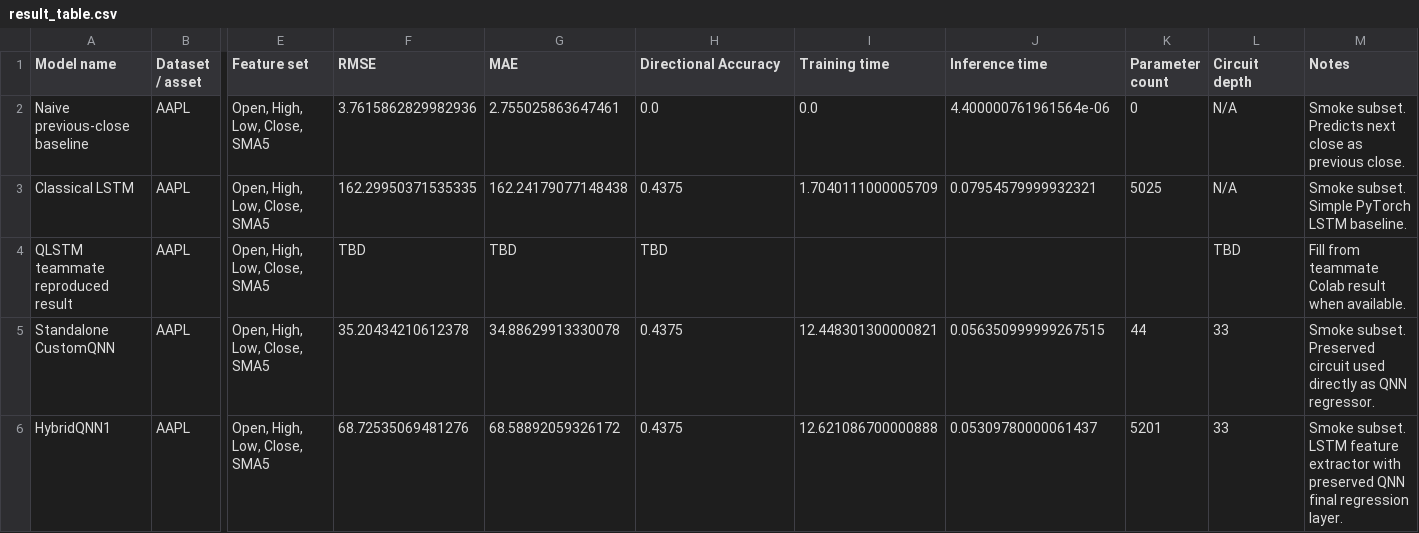
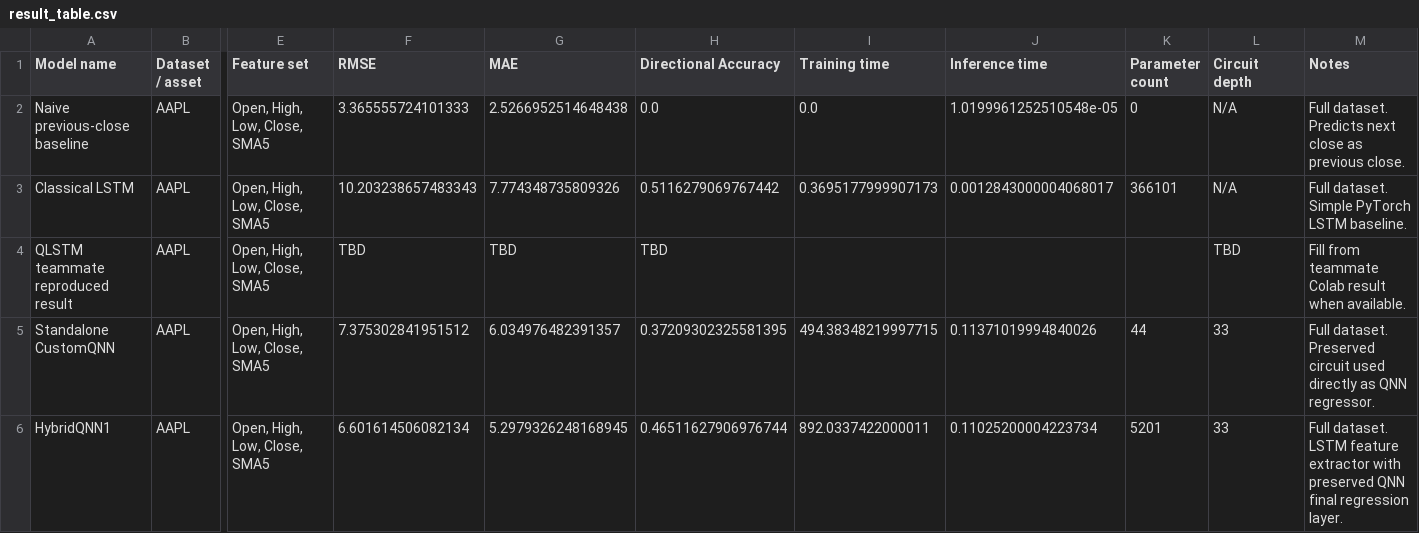
Before and after one commit to Ares16x16/quantum-stock-price-prediction, a CSV file: output/qnn_pipeline/result_table.csv, drawn as a sheet; only a part is shown, gaps mark what is left out; the diff names each change by its address in the sheet, - before the commit and + after, or states it on an @@ line.

Commit message:
fix(qnn_pipeline): use cuda for qnn, increased epochs

```diff
--- a/output/qnn_pipeline/result_table.csv
+++ b/output/qnn_pipeline/result_table.csv
-F2 (RMSE): 3.7615862829982936
+F2 (RMSE): 3.365555724101333
-G2 (MAE): 2.755025863647461
+G2 (MAE): 2.5266952514648438
-J2 (Inference time): 4.400000761961564e-06
+J2 (Inference time): 1.0199961252510548e-05
-M2 (Notes): Smoke subset. Predicts next…
+M2 (Notes): Full dataset. Predicts next…
-F3 (RMSE): 162.29950371535335
+F3 (RMSE): 10.203238657483343
-G3 (MAE): 162.24179077148438
+G3 (MAE): 7.774348735809326
-H3 (Directional Accuracy): 0.4375
+H3 (Directional Accuracy): 0.5116279069767442
-I3 (Training time): 1.7040111000005709
+I3 (Training time): 0.3695177999907173
-J3 (Inference time): 0.07954579999932321
+J3 (Inference time): 0.0012843000004068017
-K3 (Parameter count): 5025
+K3 (Parameter count): 366101
-M3 (Notes): Smoke subset. Simple PyTorch LSTM baseline.
+M3 (Notes): Full dataset. Simple PyTorch LSTM baseline.
-F5 (RMSE): 35.20434210612378
+F5 (RMSE): 7.375302841951512
-G5 (MAE): 34.88629913330078
+G5 (MAE): 6.034976482391357
-H5 (Directional Accuracy): 0.4375
+H5 (Directional Accuracy): 0.37209302325581395
-I5 (Training time): 12.448301300000821
+I5 (Training time): 494.38348219997715
-J5 (Inference time): 0.056350999999267515
+J5 (Inference time): 0.11371019994840026
-M5 (Notes): Smoke subset. Preserved circuit…
+M5 (Notes): Full dataset. Preserved circuit…
-F6 (RMSE): 68.72535069481276
+F6 (RMSE): 6.601614506082134
-G6 (MAE): 68.58892059326172
+G6 (MAE): 5.2979326248168945
-H6 (Directional Accuracy): 0.4375
+H6 (Directional Accuracy): 0.46511627906976744
-I6 (Training time): 12.621086700000888
+I6 (Training time): 892.0337422000011
-J6 (Inference time): 0.05309780000061437
+J6 (Inference time): 0.11025200004223734
-M6 (Notes): Smoke subset. LSTM feature…
+M6 (Notes): Full dataset. LSTM feature…
```
Also changed, not shown: 8 other files.
